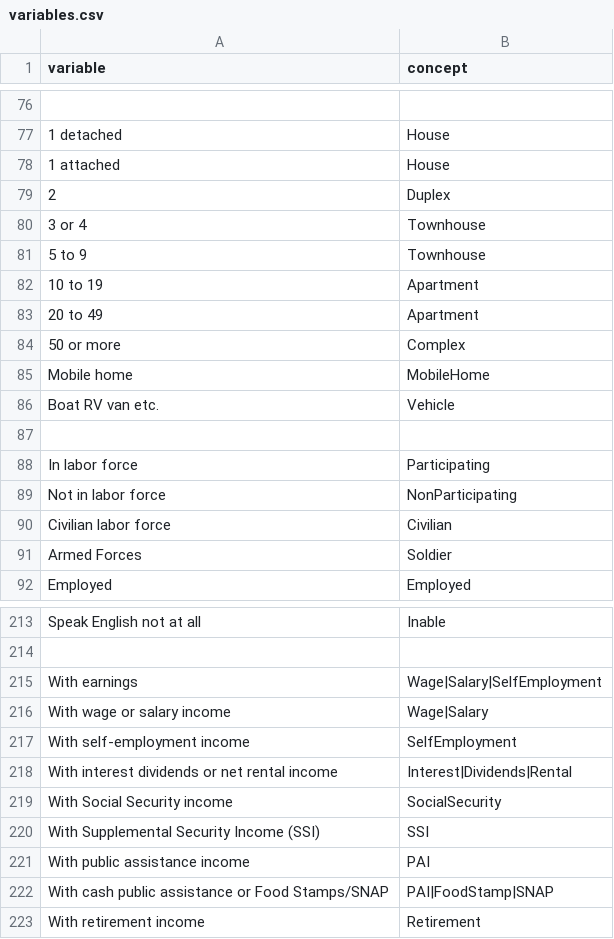
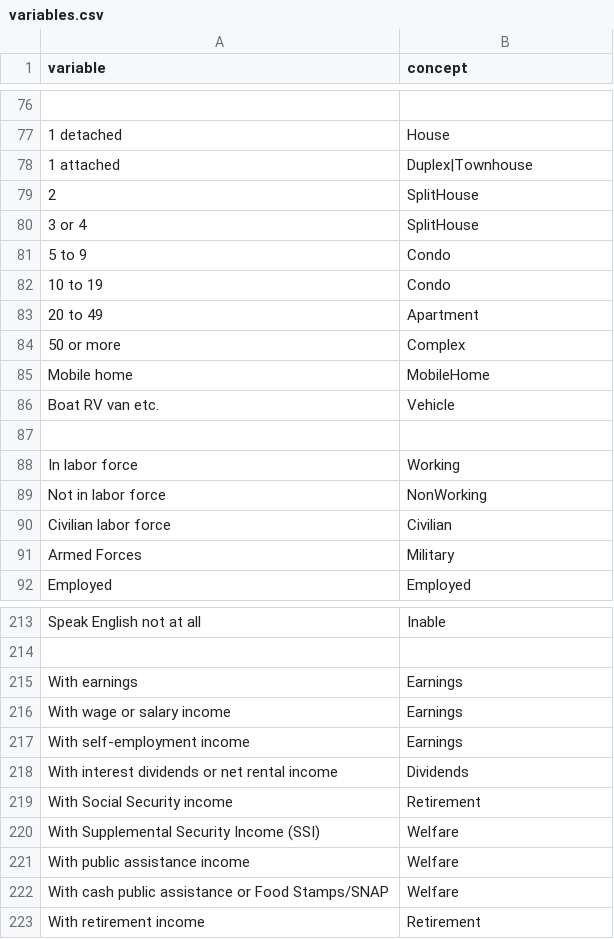
Before and after one commit to JackKirbyCook82/uscensus, a CSV file: variables.csv, drawn as a sheet; only a part is shown, gaps mark what is left out; the diff names each change by its address in the sheet, - before the commit and + after, or states it on an @@ line.

```diff
--- a/variables.csv
+++ b/variables.csv
-B78 (concept): House
+B78 (concept): Duplex|Townhouse
-B79 (concept): Duplex
+B79 (concept): SplitHouse
-B80 (concept): Townhouse
+B80 (concept): SplitHouse
-B81 (concept): Townhouse
+B81 (concept): Condo
-B82 (concept): Apartment
+B82 (concept): Condo
-B88 (concept): Participating
+B88 (concept): Working
-B89 (concept): NonParticipating
+B89 (concept): NonWorking
-B91 (concept): Soldier
+B91 (concept): Military
-B215 (concept): Wage|Salary|SelfEmployment
+B215 (concept): Earnings
-B216 (concept): Wage|Salary
+B216 (concept): Earnings
-B217 (concept): SelfEmployment
+B217 (concept): Earnings
-B218 (concept): Interest|Dividends|Rental
+B218 (concept): Dividends
-B219 (concept): SocialSecurity
+B219 (concept): Retirement
-B220 (concept): SSI
+B220 (concept): Welfare
-B221 (concept): PAI
+B221 (concept): Welfare
-B222 (concept): PAI|FoodStamp|SNAP
+B222 (concept): Welfare
```
Also changed, not shown: specs.csv, webtables.csv, 2 other files.
